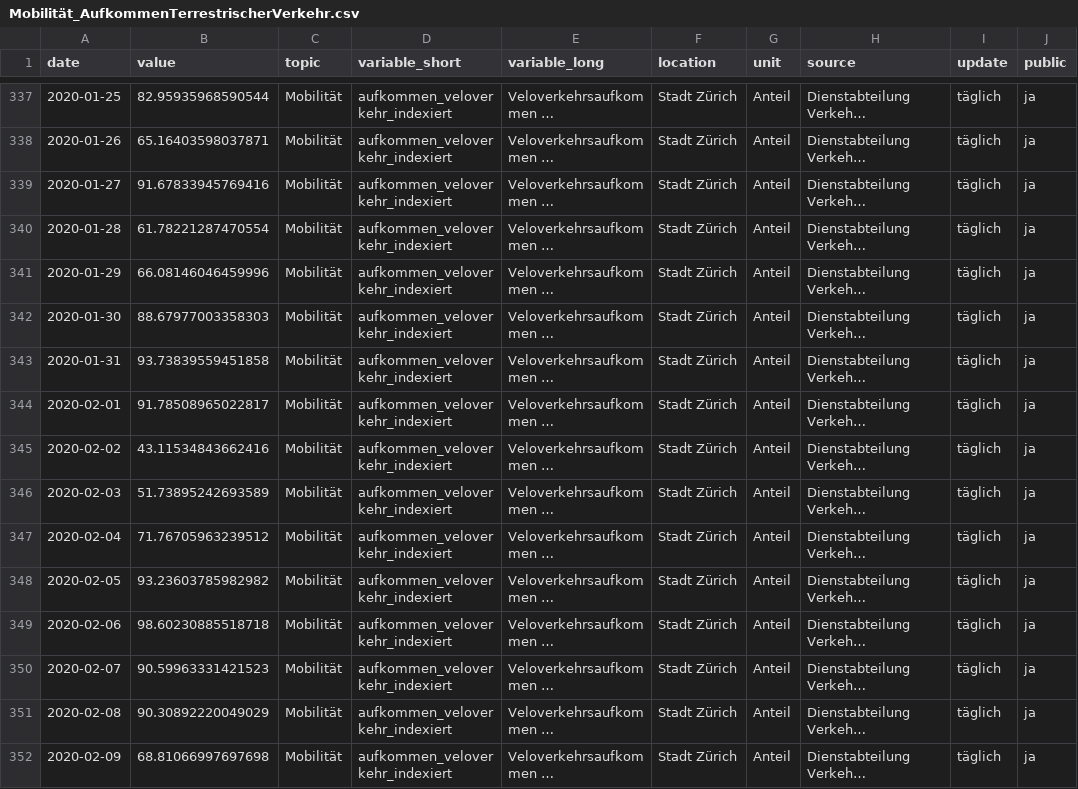
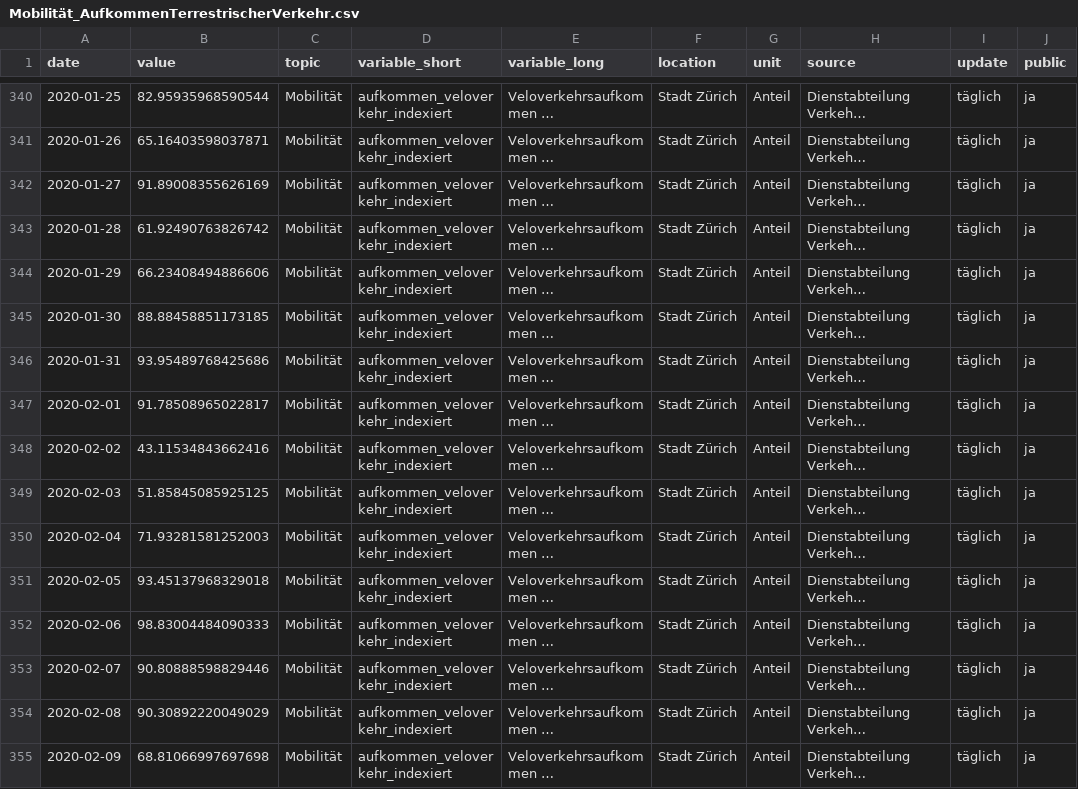
Before and after one commit to statistikZH/covid19monitoring_mobility_ZaehlstellenMIVLVVelo, a CSV file: Mobilität_AufkommenTerrestrischerVerkehr.csv, drawn as a sheet; only a part is shown, gaps mark what is left out; long unchanged cells end in …; addresses are those after the commit; the diff covers the shown part only; the diff names each change by its address in the sheet, - before the commit and + after, or states it on an @@ line.

```diff
--- a/Mobilität_AufkommenTerrestrischerVerkehr.csv
+++ b/Mobilität_AufkommenTerrestrischerVerkehr.csv
-B342 (value): 91.67833945769416
+B342 (value): 91.89008355626169
-B343 (value): 61.78221287470554
+B343 (value): 61.92490763826742
-B344 (value): 66.08146046459996
+B344 (value): 66.23408494886606
-B345 (value): 88.67977003358303
+B345 (value): 88.88458851173185
-B346 (value): 93.73839559451858
+B346 (value): 93.95489768425686
-B349 (value): 51.73895242693589
+B349 (value): 51.85845085925125
-B350 (value): 71.76705963239512
+B350 (value): 71.93281581252003
-B351 (value): 93.23603785982982
+B351 (value): 93.45137968329018
-B352 (value): 98.60230885518718
+B352 (value): 98.83004484090333
-B353 (value): 90.59963331421523
+B353 (value): 90.80888598829446
```
Also changed, not shown: 6 added rows and 63 edited cells elsewhere in this file.
